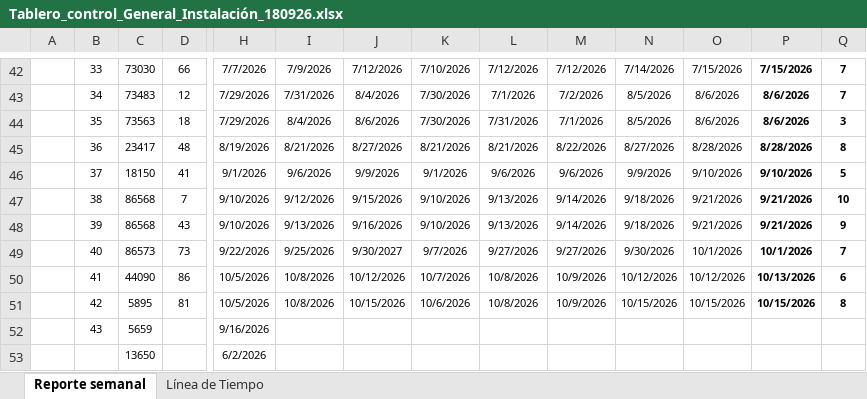
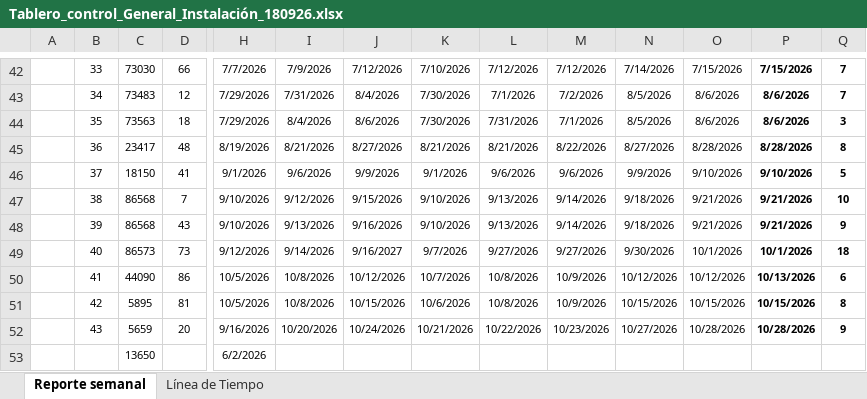
Before and after one commit to GeomaticaUIS/linea_tiempo_fase_instalacion, an Excel workbook: Tablero_control_General_Instalación_180926.xlsx, sheet Reporte semanal, drawn as a sheet; only a part is shown, gaps mark what is left out; values as stored, in another font and other column widths than the file's, no borders; charts and pictures not drawn; the diff names each change by its address in the sheet, - before the commit and + after, or states it on an @@ line.

```diff
--- a/Tablero_control_General_Instalación_180926.xlsx (sheet Reporte semanal)
+++ b/Tablero_control_General_Instalación_180926.xlsx (sheet Reporte semanal)
-H49: 9/22/2026
+H49: 9/12/2026
-I49: 9/25/2026
+I49: 9/14/2026
-J49: 9/30/2027
+J49: 9/16/2027
-Q49: 7
+Q49: 18
-D52: (empty)
+D52: 20
-I52: (empty)
+I52: 10/20/2026
-J52: (empty)
+J52: 10/24/2026
-K52: (empty)
+K52: 10/21/2026
-L52: (empty)
+L52: 10/22/2026
-M52: (empty)
+M52: 10/23/2026
-N52: (empty)
+N52: 10/27/2026
-O52: (empty)
+O52: 10/28/2026
-P52: (empty)
+P52: 10/28/2026
-Q52: (empty)
+Q52: 9
```
Also changed, not shown: sheet Línea de Tiempo, charts or pictures.
